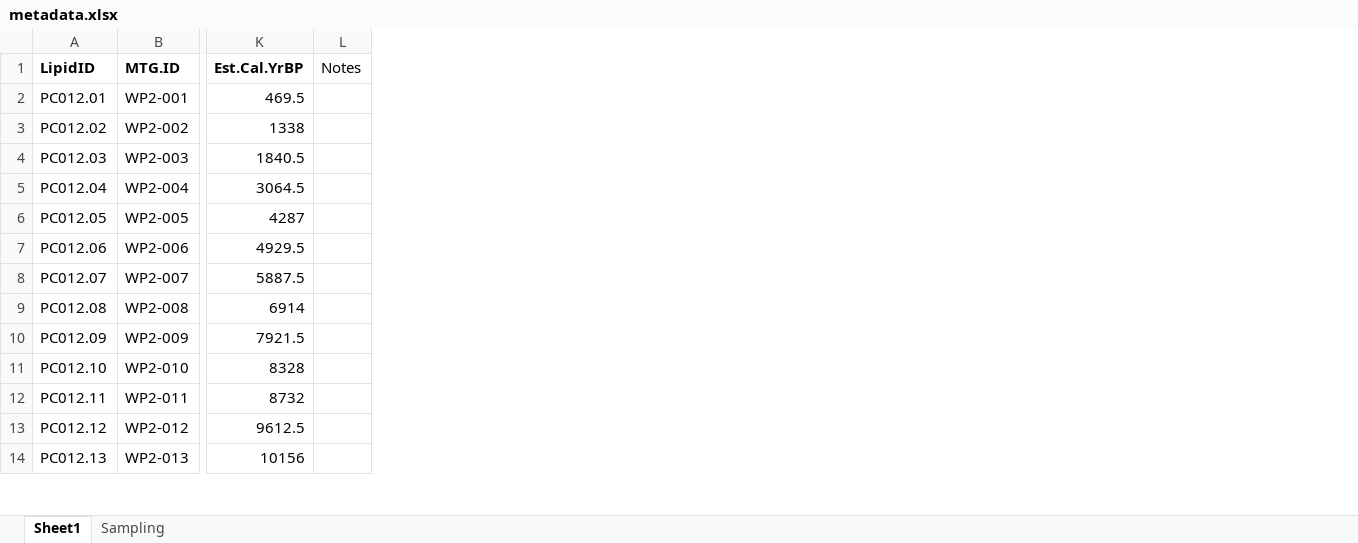
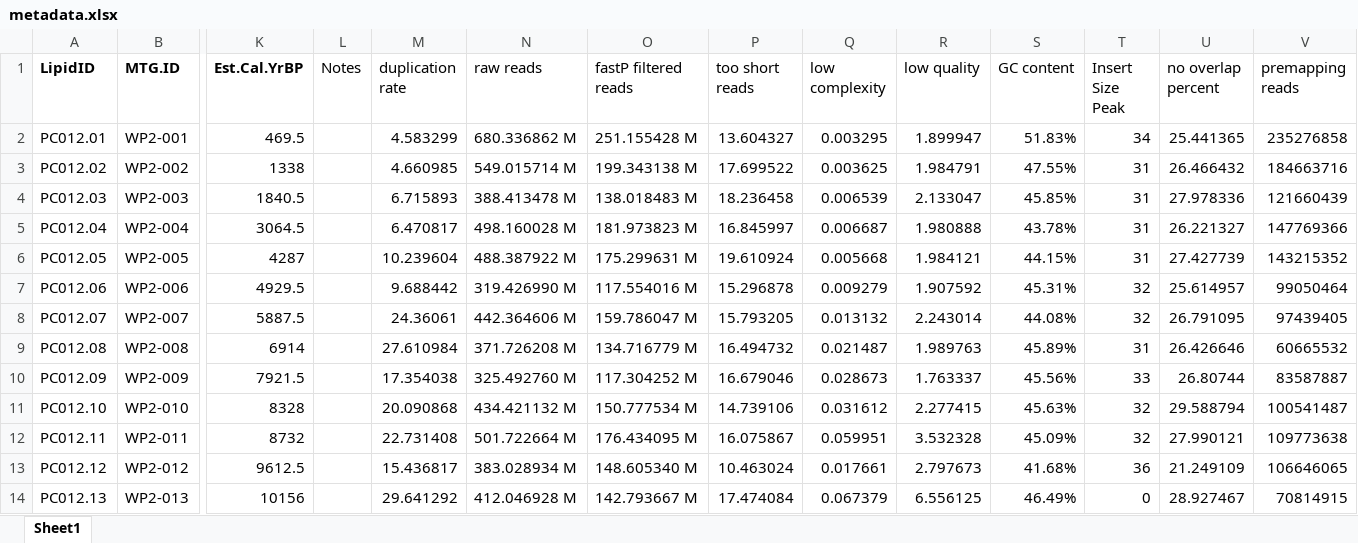
Before and after one commit to leholman/SC.NorthernIsles, an Excel workbook: metadata.xlsx, sheet Sheet1, drawn as a sheet; only a part is shown, gaps mark what is left out; values as stored, in another font and other column widths than the file's, no borders; the diff covers the shown part only; the diff names each change by its address in the sheet, - before the commit and + after, or states it on an @@ line.

```diff
--- a/metadata.xlsx (sheet Sheet1)
+++ b/metadata.xlsx (sheet Sheet1)
-sheet tab: Sampling
+column M (duplication rate), rows 2-14: 4.583299 | 4.660985 | 6.715893 | 6.470817 | 10.239604 | 9.688442 | 24.36061 | 27.610984 | 17.354038 | 20.090868 | 22.731408 | 15.436817 | 29.641292
+column N (raw reads), rows 2-14: 680.336862 M | 549.015714 M | 388.413478 M | 498.160028 M | 488.387922 M | 319.426990 M | 442.364606 M | 371.726208 M | 325.492760 M | 434.421132 M | 501.722664 M | 383.028934 M | 412.046928 M
+column O (fastP filtered reads), rows 2-14: 251.155428 M | 199.343138 M | 138.018483 M | 181.973823 M | 175.299631 M | 117.554016 M | 159.786047 M | 134.716779 M | 117.304252 M | 150.777534 M | 176.434095 M | 148.605340 M | 142.793667 M
+column P (too short reads), rows 2-14: 13.604327 | 17.699522 | 18.236458 | 16.845997 | 19.610924 | 15.296878 | 15.793205 | 16.494732 | 16.679046 | 14.739106 | 16.075867 | 10.463024 | 17.474084
+column Q (low complexity), rows 2-14: 0.003295 | 0.003625 | 0.006539 | 0.006687 | 0.005668 | 0.009279 | 0.013132 | 0.021487 | 0.028673 | 0.031612 | 0.059951 | 0.017661 | 0.067379
+column R (low quality), rows 2-14: 1.899947 | 1.984791 | 2.133047 | 1.980888 | 1.984121 | 1.907592 | 2.243014 | 1.989763 | 1.763337 | 2.277415 | 3.532328 | 2.797673 | 6.556125
+column S (GC content), rows 2-14: 51.83% | 47.55% | 45.85% | 43.78% | 44.15% | 45.31% | 44.08% | 45.89% | 45.56% | 45.63% | 45.09% | 41.68% | 46.49%
+column T (Insert Size Peak), rows 2-14: 34 | 31 | 31 | 31 | 31 | 32 | 32 | 31 | 33 | 32 | 32 | 36 | 0
+column U (no overlap percent), rows 2-14: 25.441365 | 26.466432 | 27.978336 | 26.221327 | 27.427739 | 25.614957 | 26.791095 | 26.426646 | 26.80744 | 29.588794 | 27.990121 | 21.249109 | 28.927467
+column V (premapping reads), rows 2-14: 235276858 | 184663716 | 121660439 | 147769366 | 143215352 | 99050464 | 97439405 | 60665532 | 83587887 | 100541487 | 109773638 | 106646065 | 70814915
```
Also changed, not shown: 75 edited cells elsewhere in this sheet.
